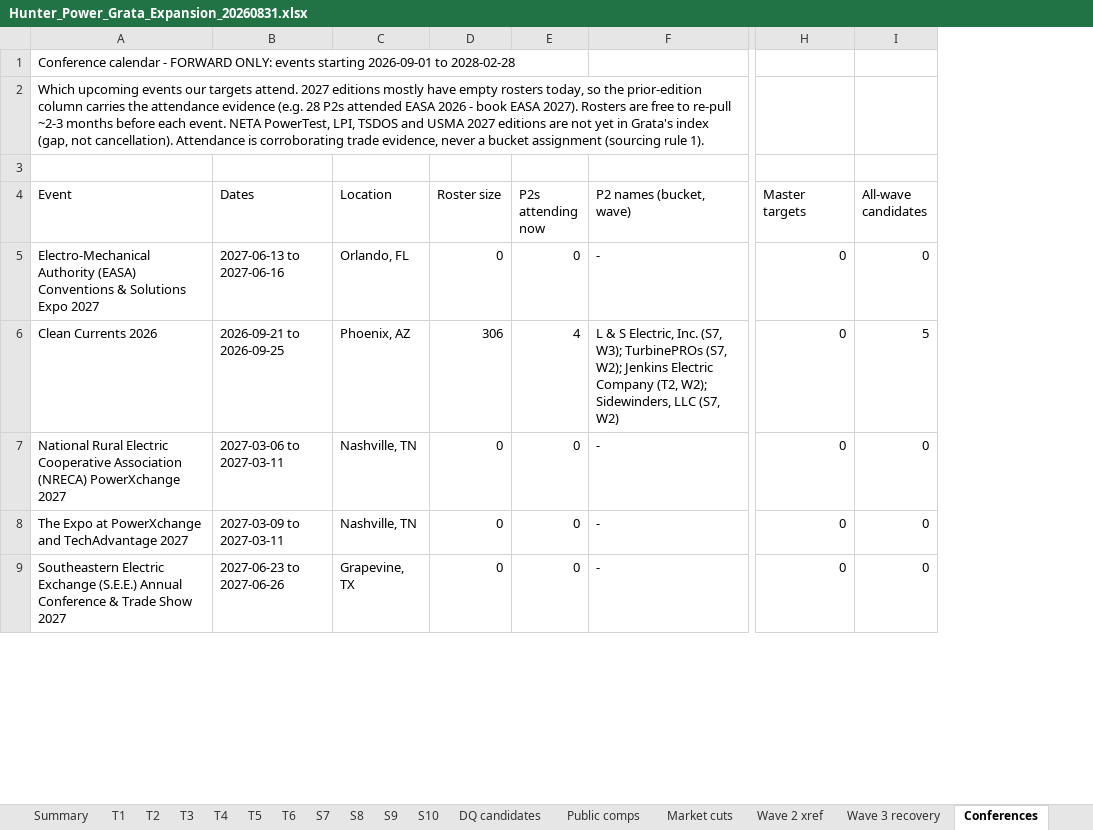
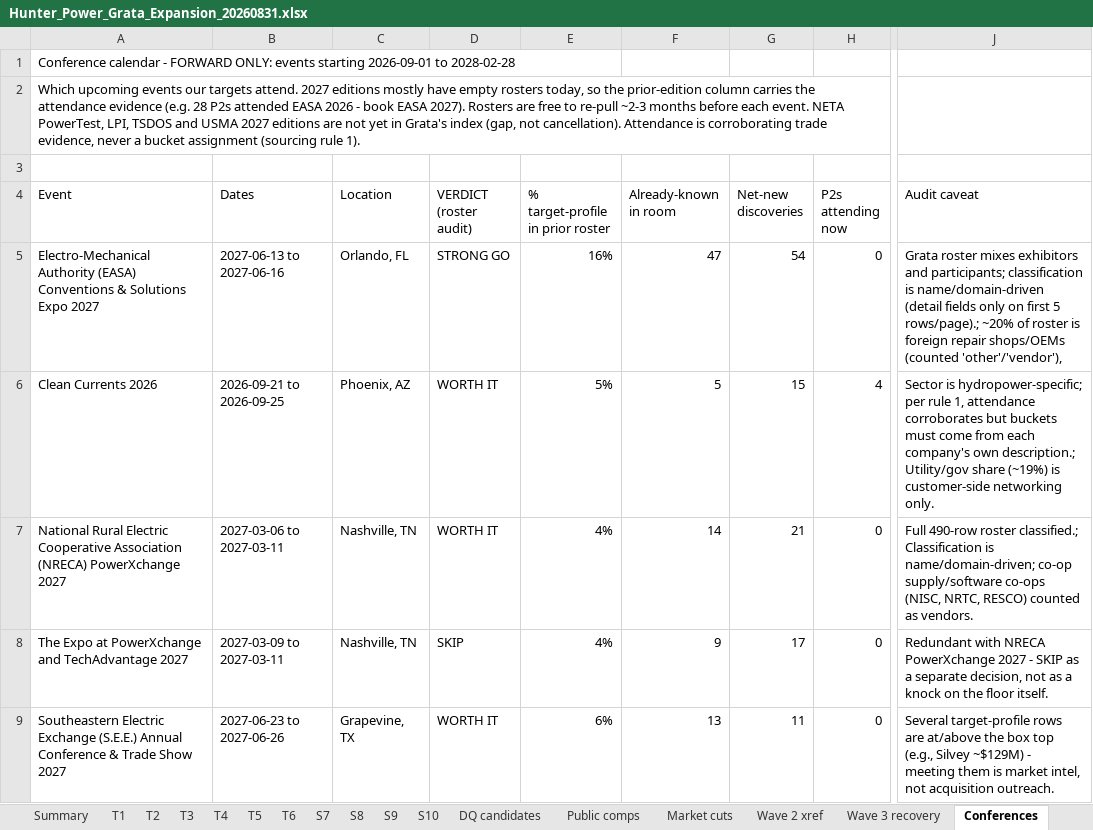
Before and after one commit to olsengarland-sys/Master-Target-List, an Excel workbook: Hunter_Power_Grata_Expansion_20260831.xlsx, sheet Conferences, drawn as a sheet; only a part is shown, gaps mark what is left out; values as stored, in another font and other column widths than the file's, no cell formats; removed rows and columns are numbered as before the commit, all else as after; the diff covers the shown part only; the diff names each change by its address in the sheet, - before the commit and + after, or states it on an @@ line.

```diff
--- a/Hunter_Power_Grata_Expansion_20260831.xlsx (sheet Conferences)
+++ b/Hunter_Power_Grata_Expansion_20260831.xlsx (sheet Conferences)
-column D (Roster size), rows 5-9: 0 | 306 | 0 | 0 | 0
+column D (VERDICT (roster audit)), rows 5-9: STRONG GO | WORTH IT | WORTH IT | SKIP | WORTH IT
+column E (% target-profile in prior roster), rows 5-9: 16% | 5% | 4% | 4% | 6%
+column F (Already-known in room), rows 5-9: 47 | 5 | 14 | 9 | 13
+column G (Net-new discoveries), rows 5-9: 54 | 15 | 21 | 17 | 11
-column F (P2 names (bucket, wave)), rows 5-9: - | L & S Electric, Inc. (S7, W3); TurbinePROs (S7, W2); Jenkins Electric Company (T2, W2); Sidewinders, LLC (S7, W2) | - | - | -
-column H (Master targets), rows 5-9: all 0
-column I (All-wave candidates), rows 5-9: 0 | 5 | 0 | 0 | 0
+column J (Audit caveat), rows 5-9: Grata roster mixes exhibitors and participants; classification is name/domain-driven (detail fields only on first 5 rows/page).; ~20% of roster is foreign repair shops/OEMs (counted 'other'/'vendor'), | Sector is hydropower-specific; per rule 1, attendance corroborates but buckets must come from each company's own description.; Utility/gov share (~19%) is customer-side networking only. | Full 490-row roster classified.; Classification is name/domain-driven; co-op supply/software co-ops (NISC, NRTC, RESCO) counted as vendors. | Redundant with NRECA PowerXchange 2027 - SKIP as a separate decision, not as a knock on the floor itself. | Several target-profile rows are at/above the box top (e.g., Silvey ~$129M) - meeting them is market intel, not acquisition outreach.
```
Also changed, not shown: 2 added rows elsewhere in this sheet, cell formats, 1 other file.
